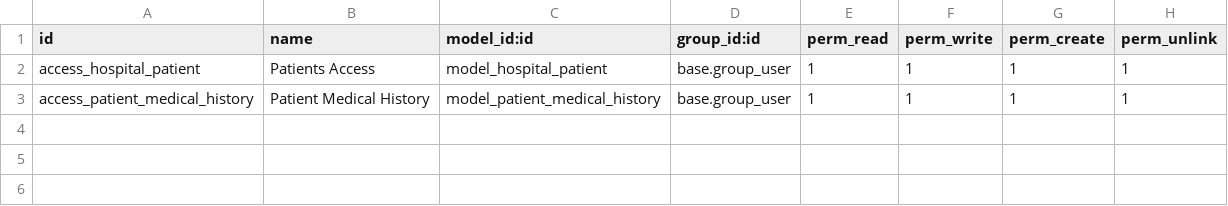
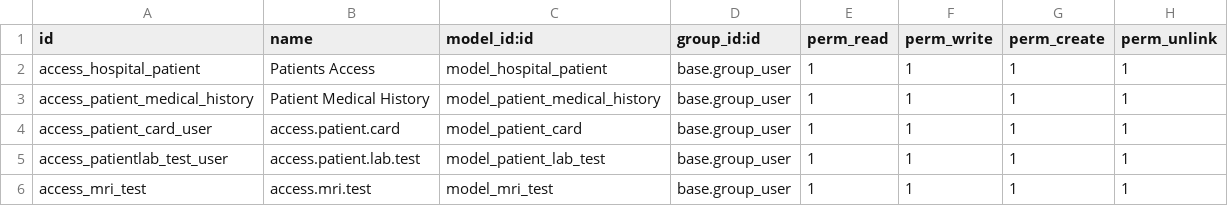
Before and after one commit to yeabsraayehualem/hms17, a CSV file: hms/security/ir.model.access.csv, drawn as a sheet.

Commit message:
add patient card, lab test, and MRI test models with access rights and UI integration

```diff
--- a/hms/security/ir.model.access.csv
+++ b/hms/security/ir.model.access.csv
@@ -3 +3,4 @@ access_hospital_patient,Patients Access,model_hospital_patient,base.group_user,1
 access_patient_medical_history,Patient Medical History,model_patient_medical_history,base.group_user,1,1,1,1
+access_patient_card_user,access.patient.card,model_patient_card,base.group_user,1,1,1,1
+access_patientlab_test_user,access.patient.lab.test,model_patient_lab_test,base.group_user,1,1,1,1
+access_mri_test,access.mri.test,model_mri_test,base.group_user,1,1,1,1
```
Also changed, not shown: 15 other files.
